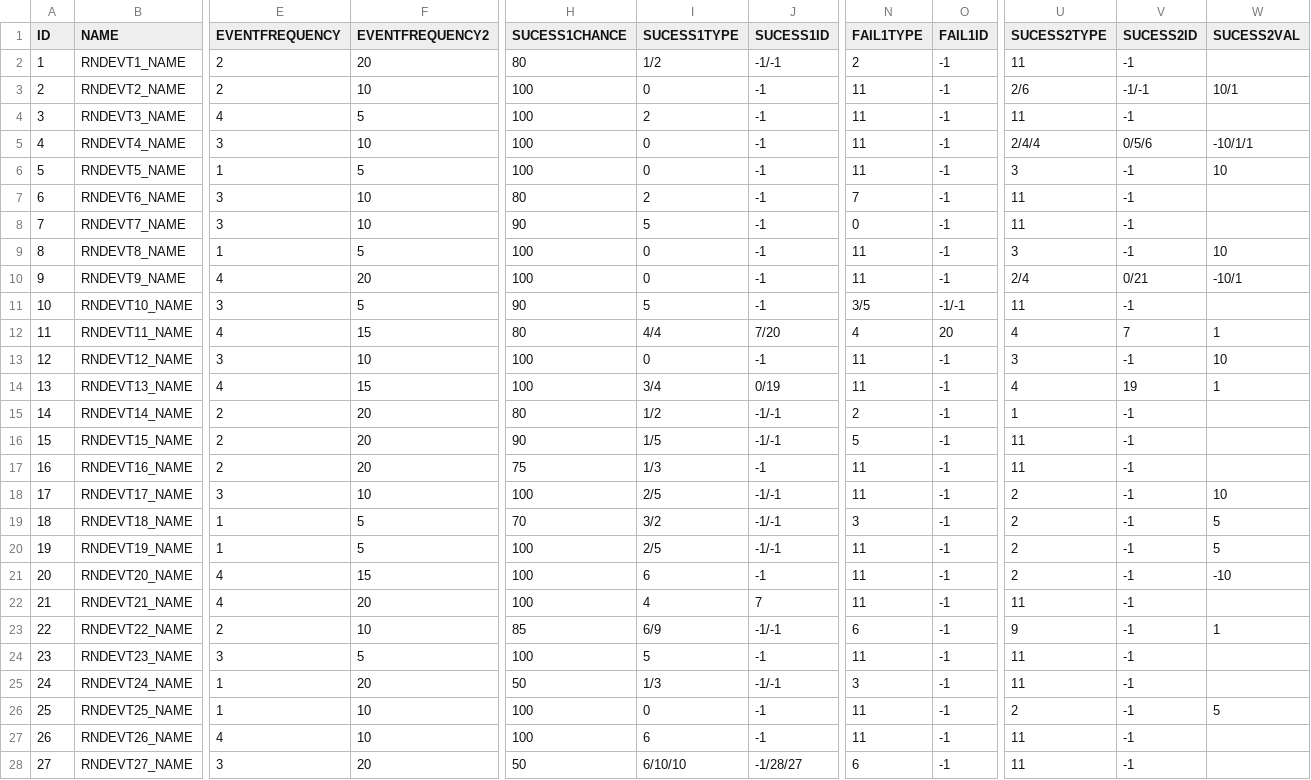
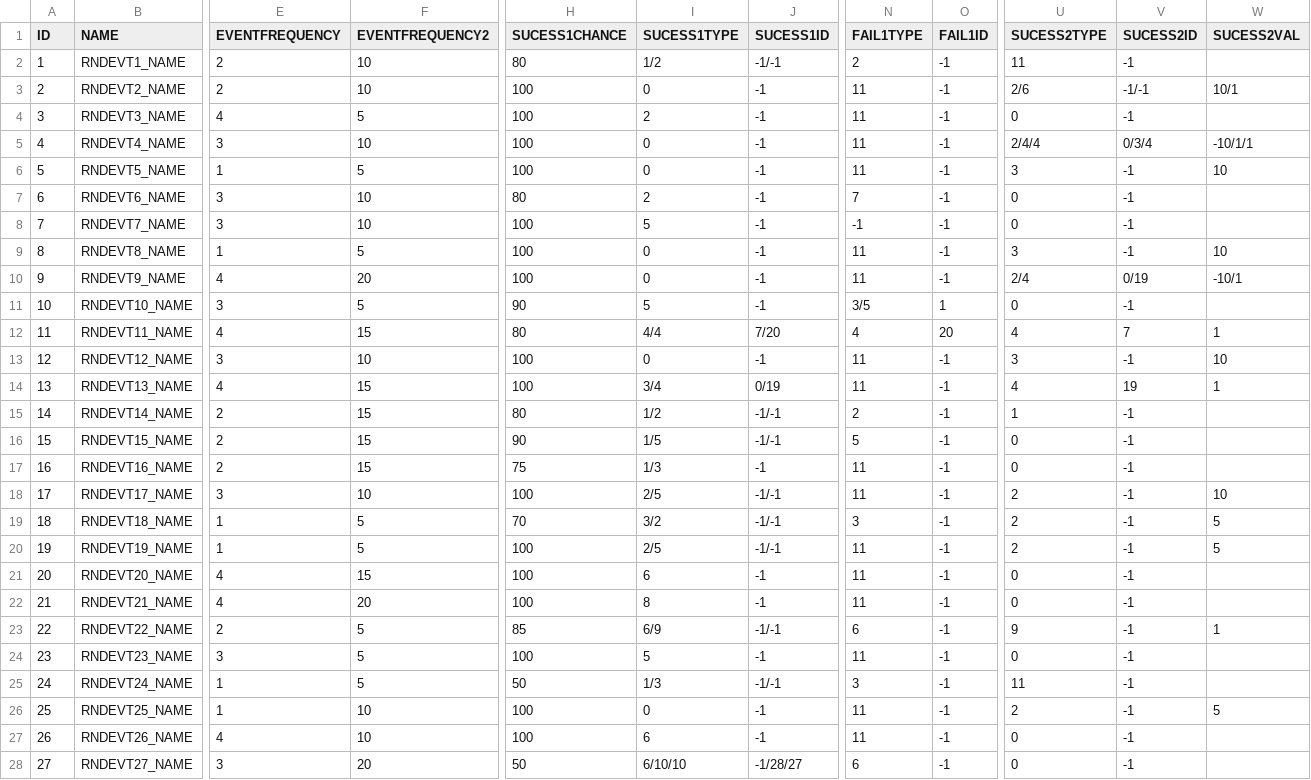
Before and after one commit to 12tg12tg/NeverlandForest, a CSV file: Assets/Resources/Tables/RandomEventTable.csv, drawn as a sheet; only a part is shown, gaps mark what is left out; the diff covers the shown part only; the diff names each change by its address in the sheet, - before the commit and + after, or states it on an @@ line.

```diff
--- a/Assets/Resources/Tables/RandomEventTable.csv
+++ b/Assets/Resources/Tables/RandomEventTable.csv
-F2 (EVENTFREQUENCY2): 20
+F2 (EVENTFREQUENCY2): 10
-U4 (SUCESS2TYPE): 11
+U4 (SUCESS2TYPE): 0
-V5 (SUCESS2ID): 0/5/6
+V5 (SUCESS2ID): 0/3/4
-U7:U8 (SUCESS2TYPE): 11
+U7:U8 (SUCESS2TYPE): 0
-H8 (SUCESS1CHANCE): 90
+H8 (SUCESS1CHANCE): 100
-N8 (FAIL1TYPE): 0
+N8 (FAIL1TYPE): -1
-V10 (SUCESS2ID): 0/21
+V10 (SUCESS2ID): 0/19
-O11 (FAIL1ID): -1/-1
+O11 (FAIL1ID): 1
-U11 (SUCESS2TYPE): 11
+U11 (SUCESS2TYPE): 0
-F15:F17 (EVENTFREQUENCY2): 20
+F15:F17 (EVENTFREQUENCY2): 15
-U16:U17 (SUCESS2TYPE): 11
+U16:U17 (SUCESS2TYPE): 0
-U21 (SUCESS2TYPE): 2
+U21 (SUCESS2TYPE): 0
-W21 (SUCESS2VAL): -10
+W21 (SUCESS2VAL): (empty)
-I22 (SUCESS1TYPE): 4
+I22 (SUCESS1TYPE): 8
-J22 (SUCESS1ID): 7
+J22 (SUCESS1ID): -1
-U22 (SUCESS2TYPE): 11
+U22 (SUCESS2TYPE): 0
-F23 (EVENTFREQUENCY2): 10
+F23 (EVENTFREQUENCY2): 5
-U24 (SUCESS2TYPE): 11
+U24 (SUCESS2TYPE): 0
-F25 (EVENTFREQUENCY2): 20
+F25 (EVENTFREQUENCY2): 5
-U27:U28 (SUCESS2TYPE): 11
+U27:U28 (SUCESS2TYPE): 0
```
Also changed, not shown: 4 edited cells elsewhere in this file, Assets/Resources/Tables/LocalizationTable.csv, 12 other files.
